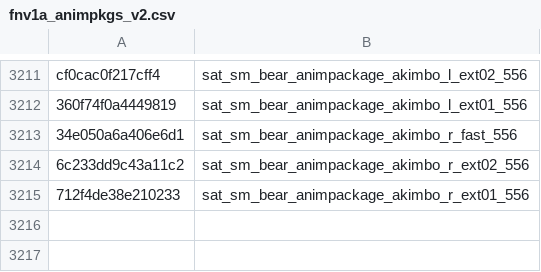
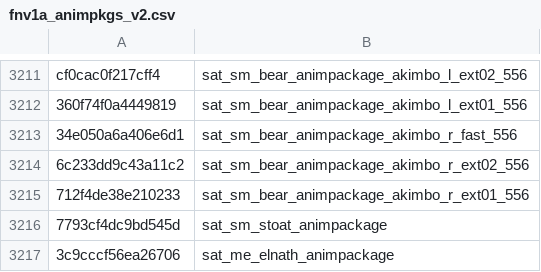
Before and after one commit to echo000/cod-name-db, a CSV file: csv/fnv1a_animpkgs_v2.csv, drawn as a sheet; only a part is shown, gaps mark what is left out.

```diff
--- a/csv/fnv1a_animpkgs_v2.csv
+++ b/csv/fnv1a_animpkgs_v2.csv
@@ -3215 +3215,3 @@ cf0cac0f217cff4,sat_sm_bear_animpackage_akimbo_l_ext02_556
 712f4de38e210233,sat_sm_bear_animpackage_akimbo_r_ext01_556
+7793cf4dc9bd545d,sat_sm_stoat_animpackage
+3c9cccf56ea26706,sat_me_elnath_animpackage
```
Also changed, not shown: 1 other file.
